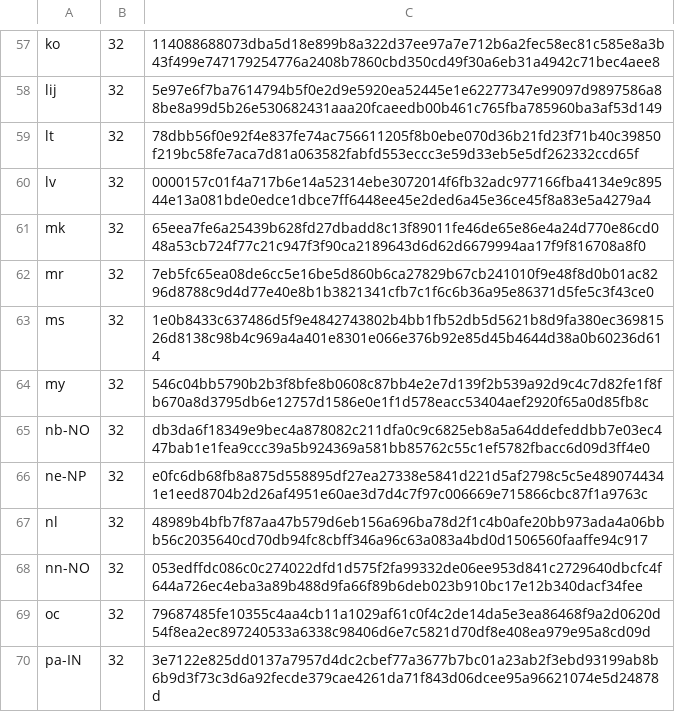
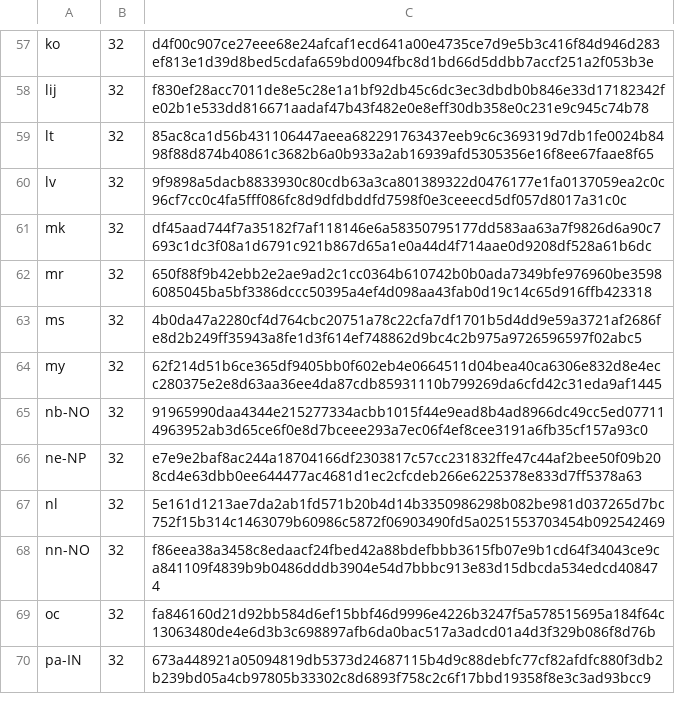
Before and after one commit to mkevenaar/chocolatey-packages, a CSV file: automatic/firefox/tools/LanguageChecksums.csv, drawn as a sheet; only a part is shown, gaps mark what is left out; the diff covers the shown part only; the diff names each change by its address in the sheet, - before the commit and + after, or states it on an @@ line.

```diff
--- a/automatic/firefox/tools/LanguageChecksums.csv
+++ b/automatic/firefox/tools/LanguageChecksums.csv
-C57: 114088688073dba5d18e899b8a322d37ee97a7e712b6a2fec58ec81c585e8a3b43f499e747179254776a2408b7860cbd350cd49f30a6eb31a4942c71bec4aee8
+C57: d4f00c907ce27eee68e24afcaf1ecd641a00e4735ce7d9e5b3c416f84d946d283ef813e1d39d8bed5cdafa659bd0094fbc8d1bd66d5ddbb7accf251a2f053b3e
-C58: 5e97e6f7ba7614794b5f0e2d9e5920ea52445e1e62277347e99097d9897586a88be8a99d5b26e530682431aaa20fcaeedb00b461c765fba785960ba3af53d149
+C58: f830ef28acc7011de8e5c28e1a1bf92db45c6dc3ec3dbdb0b846e33d17182342fe02b1e533dd816671aadaf47b43f482e0e8eff30db358e0c231e9c945c74b78
-C59: 78dbb56f0e92f4e837fe74ac756611205f8b0ebe070d36b21fd23f71b40c39850f219bc58fe7aca7d81a063582fabfd553eccc3e59d33eb5e5df262332ccd65f
+C59: 85ac8ca1d56b431106447aeea682291763437eeb9c6c369319d7db1fe0024b8498f88d874b40861c3682b6a0b933a2ab16939afd5305356e16f8ee67faae8f65
-C60: 0000157c01f4a717b6e14a52314ebe3072014f6fb32adc977166fba4134e9c89544e13a081bde0edce1dbce7ff6448ee45e2ded6a45e36ce45f8a83e5a4279a4
+C60: 9f9898a5dacb8833930c80cdb63a3ca801389322d0476177e1fa0137059ea2c0c96cf7cc0c4fa5fff086fc8d9dfdbddfd7598f0e3ceeecd5df057d8017a31c0c
-C61: 65eea7fe6a25439b628fd27dbadd8c13f89011fe46de65e86e4a24d770e86cd048a53cb724f77c21c947f3f90ca2189643d6d62d6679994aa17f9f816708a8f0
+C61: df45aad744f7a35182f7af118146e6a58350795177dd583aa63a7f9826d6a90c7693c1dc3f08a1d6791c921b867d65a1e0a44d4f714aae0d9208df528a61b6dc
-C62: 7eb5fc65ea08de6cc5e16be5d860b6ca27829b67cb241010f9e48f8d0b01ac8296d8788c9d4d77e40e8b1b3821341cfb7c1f6c6b36a95e86371d5fe5c3f43ce0
+C62: 650f88f9b42ebb2e2ae9ad2c1cc0364b610742b0b0ada7349bfe976960be35986085045ba5bf3386dccc50395a4ef4d098aa43fab0d19c14c65d916ffb423318
-C63: 1e0b8433c637486d5f9e4842743802b4bb1fb52db5d5621b8d9fa380ec36981526d8138c98b4c969a4a401e8301e066e376b92e85d45b4644d38a0b60236d614
+C63: 4b0da47a2280cf4d764cbc20751a78c22cfa7df1701b5d4dd9e59a3721af2686fe8d2b249ff35943a8fe1d3f614ef748862d9bc4c2b975a9726596597f02abc5
-C64: 546c04bb5790b2b3f8bfe8b0608c87bb4e2e7d139f2b539a92d9c4c7d82fe1f8fb670a8d3795db6e12757d1586e0e1f1d578eacc53404aef2920f65a0d85fb8c
+C64: 62f214d51b6ce365df9405bb0f602eb4e0664511d04bea40ca6306e832d8e4ecc280375e2e8d63aa36ee4da87cdb85931110b799269da6cfd42c31eda9af1445
-C65: db3da6f18349e9bec4a878082c211dfa0c9c6825eb8a5a64ddefeddbb7e03ec447bab1e1fea9ccc39a5b924369a581bb85762c55c1ef5782fbacc6d09d3ff4e0
+C65: 91965990daa4344e215277334acbb1015f44e9ead8b4ad8966dc49cc5ed077114963952ab3d65ce6f0e8d7bceee293a7ec06f4ef8cee3191a6fb35cf157a93c0
-C66: e0fc6db68fb8a875d558895df27ea27338e5841d221d5af2798c5c5e4890744341e1eed8704b2d26af4951e60ae3d7d4c7f97c006669e715866cbc87f1a9763c
+C66: e7e9e2baf8ac244a18704166df2303817c57cc231832ffe47c44af2bee50f09b208cd4e63dbb0ee644477ac4681d1ec2cfcdeb266e6225378e833d7ff5378a63
-C67: 48989b4bfb7f87aa47b579d6eb156a696ba78d2f1c4b0afe20bb973ada4a06bbb56c2035640cd70db94fc8cbff346a96c63a083a4bd0d1506560faaffe94c917
+C67: 5e161d1213ae7da2ab1fd571b20b4d14b3350986298b082be981d037265d7bc752f15b314c1463079b60986c5872f06903490fd5a0251553703454b092542469
-C68: 053edffdc086c0c274022dfd1d575f2fa99332de06ee953d841c2729640dbcfc4f644a726ec4eba3a89b488d9fa66f89b6deb023b910bc17e12b340dacf34fee
+C68: f86eea38a3458c8edaacf24fbed42a88bdefbbb3615fb07e9b1cd64f34043ce9ca841109f4839b9b0486dddb3904e54d7bbbc913e83d15dbcda534edcd408474
-C69: 79687485fe10355c4aa4cb11a1029af61c0f4c2de14da5e3ea86468f9a2d0620d54f8ea2ec897240533a6338c98406d6e7c5821d70df8e408ea979e95a8cd09d
+C69: fa846160d21d92bb584d6ef15bbf46d9996e4226b3247f5a578515695a184f64c13063480de4e6d3b3c698897afb6da0bac517a3adcd01a4d3f329b086f8d76b
-C70: 3e7122e825dd0137a7957d4dc2cbef77a3677b7bc01a23ab2f3ebd93199ab8b6b9d3f73c3d6a92fecde379cae4261da71f843d06dcee95a96621074e5d24878d
+C70: 673a448921a05094819db5373d24687115b4d9c88debfc77cf82afdfc880f3db2b239bd05a4cb97805b33302c8d6893f758c2c6f17bbd19358f8e3c3ad93bcc9
```
Also changed, not shown: 178 edited cells elsewhere in this file, 3 other files.
